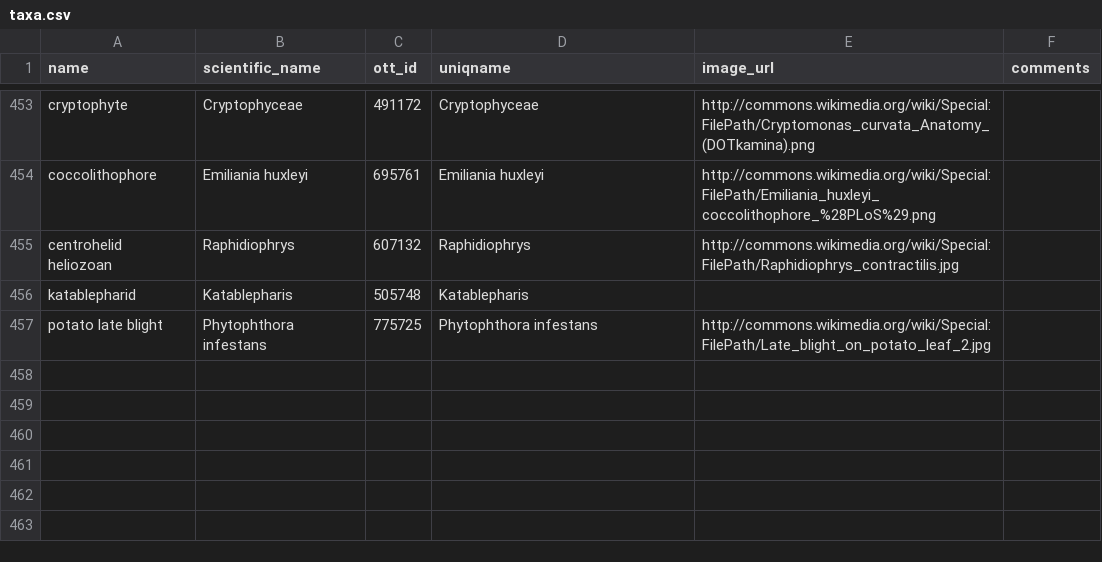
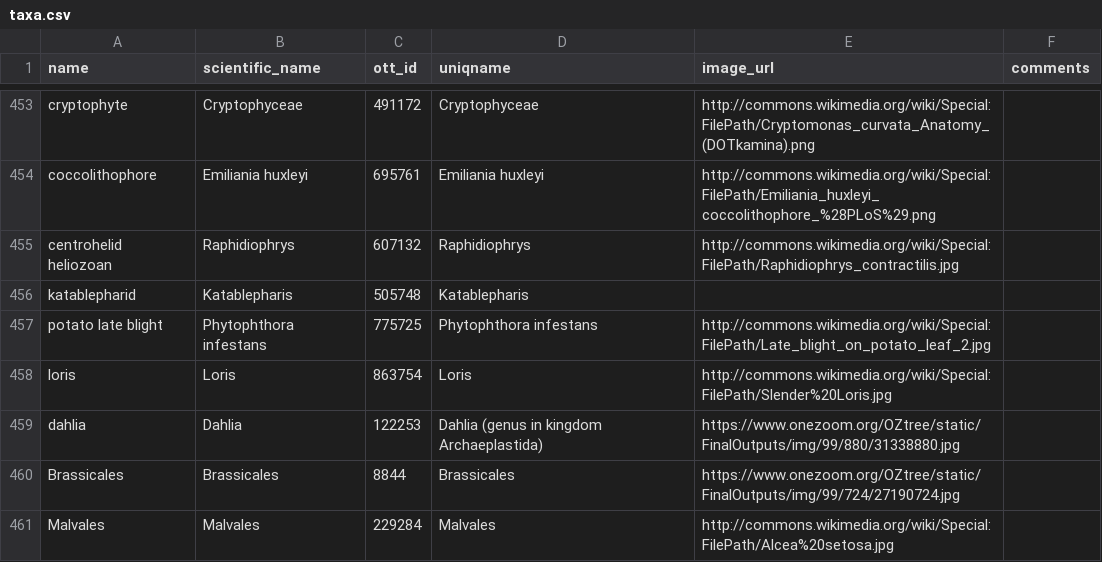
Before and after one commit to jacksonloper/catbunnyrailroad, a CSV file: taxa.csv, drawn as a sheet; only a part is shown, gaps mark what is left out; the diff names each change by its address in the sheet, - before the commit and + after, or states it on an @@ line.

```diff
--- a/taxa.csv
+++ b/taxa.csv
+row 458: loris | Loris | 863754 | Loris | http://commons.wikimedia.org/wiki/Special:FilePath/Slender%20Loris.jpg
+row 459: dahlia | Dahlia | 122253 | Dahlia (genus in kingdom Archaeplastida) | https://www.onezoom.org/OZtree/static/FinalOutputs/img/99/880/31338880.jpg
+row 460: Brassicales | Brassicales | 8844 | Brassicales | https://www.onezoom.org/OZtree/static/FinalOutputs/img/99/724/27190724.jpg
+row 461: Malvales | Malvales | 229284 | Malvales | http://commons.wikimedia.org/wiki/Special:FilePath/Alcea%20setosa.jpg
```
Also changed, not shown: internal_nodes.csv, 19 other files.
